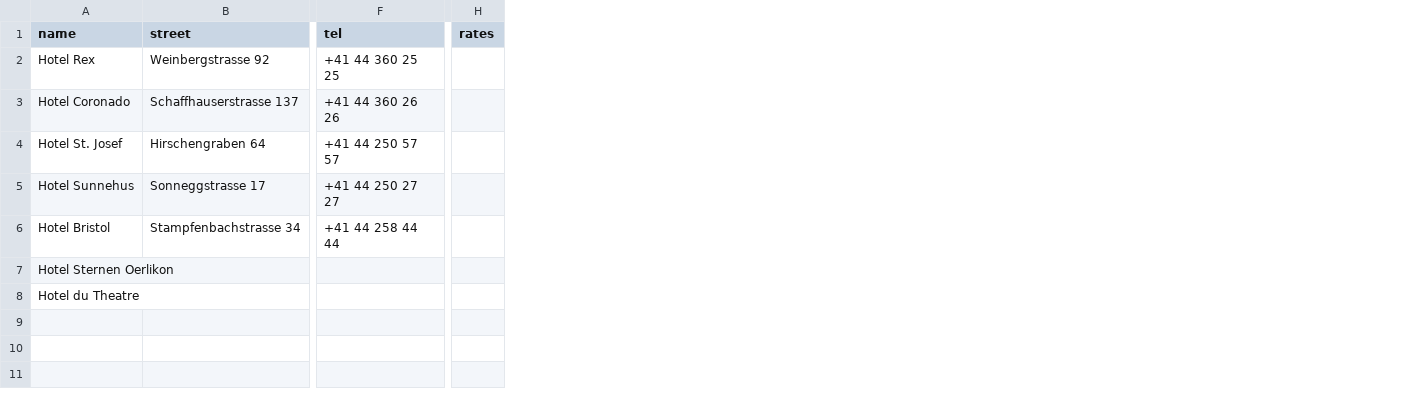
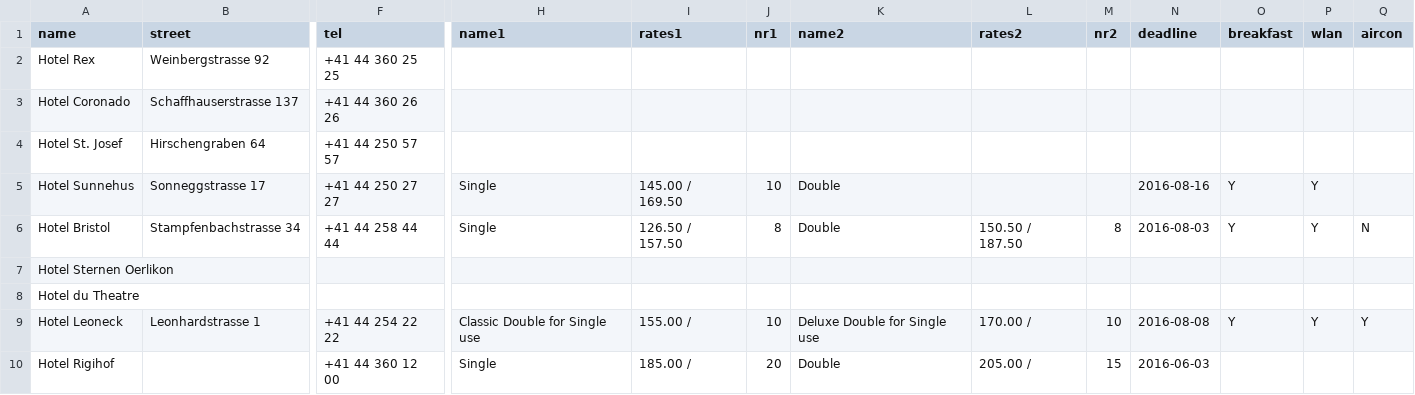
Before and after one commit to AstroPhysicsUZH/lisa_symposium_2016_homepage, a CSV file: data/hotels.csv, drawn as a sheet; only a part is shown, gaps mark what is left out; removed rows and columns are numbered as before the commit, all else as after; rows hold the shown columns only; the diff names each change by its address in the sheet, - before the commit and + after, or states it on an @@ line.

Commit message:
better hotels

```diff
--- a/data/hotels.csv
+++ b/data/hotels.csv
-column H (rates), empty
+column H (name1), rows 5-6: Single | Single
+column I (rates1), rows 5-6: 145.00 / 169.50 | 126.50 / 157.50
+column J (nr1), rows 5-6: 10 | 8
+column K (name2), rows 5-6: Double | Double
+column L (rates2), row 6: 150.50 / 187.50
+column M (nr2), row 6: 8
+column N (deadline), rows 5-6: 2016-08-16 | 2016-08-03
+column O (breakfast), rows 5-6: Y | Y
+column P (wlan), rows 5-6: Y | Y
+column Q (aircon), row 6: N
+row 9: Hotel Leoneck | Leonhardstrasse 1 | +41 44 254 22 22 | Classic Double for Single use | 155.00 / | 10 | Deluxe Double for Single use | 170.00 / | 10 | 2016-08-08 | Y | Y | Y
+row 10: Hotel Rigihof |  | +41 44 360 12 00 | Single | 185.00 / | 20 | Double | 205.00 / | 15 | 2016-06-03
```
Also changed, not shown: 4 other files.
